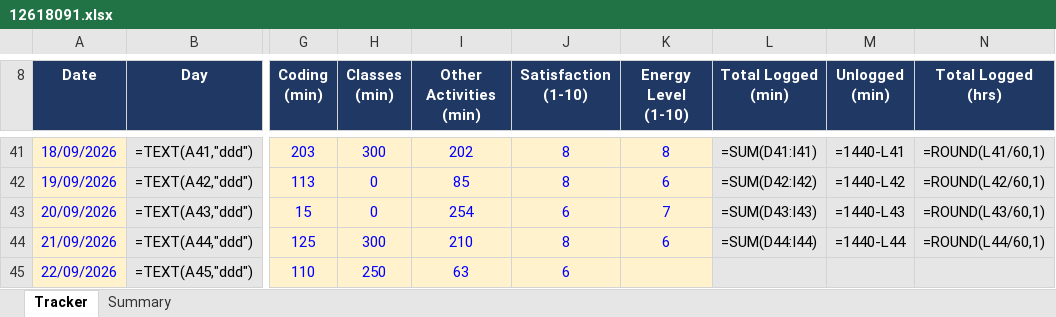
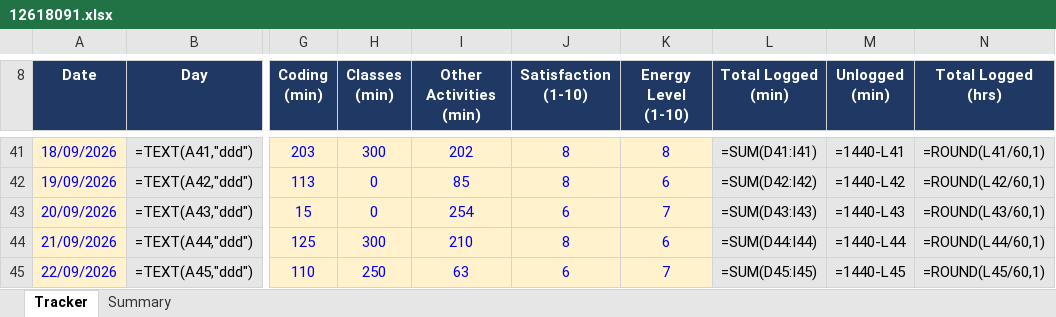
Before and after one commit to Prince160000/Cap776, an Excel workbook: 12618091.xlsx, sheet Tracker, drawn as a sheet; only a part is shown, gaps mark what is left out; values as stored, in another font and other column widths than the file's, no borders; formulas without a stored value are shown as written; conditional formats not drawn; the diff names each change by its address in the sheet, - before the commit and + after, or states it on an @@ line.

Commit message:
Update tracker 2026-09-22 (9/10): add Energy

```diff
--- a/12618091.xlsx (sheet Tracker)
+++ b/12618091.xlsx (sheet Tracker)
-K45 (Energy Level (1-10)): (empty)
+K45 (Energy Level (1-10)): 7
-L45 (Total Logged (min)): (empty)
+L45 (Total Logged (min)): =SUM(D45:I45)
-M45 (Unlogged (min)): (empty)
+M45 (Unlogged (min)): =1440-L45
-N45 (Total Logged (hrs)): (empty)
+N45 (Total Logged (hrs)): =ROUND(L45/60,1)
```
